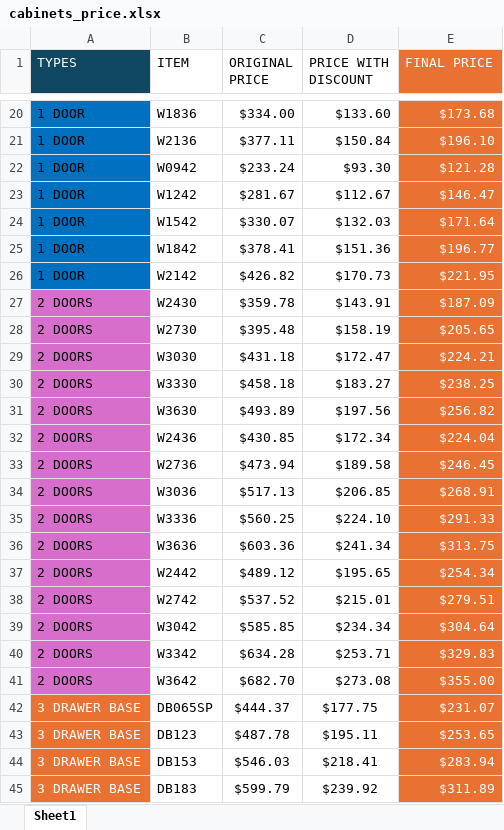
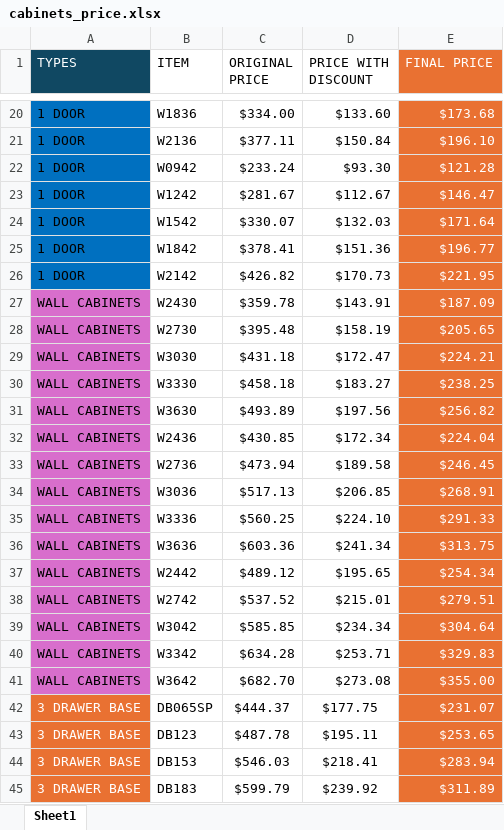
Before and after one commit to liviaruizc/cabinet_invoice, an Excel workbook: cabinets_price.xlsx, sheet Sheet1, drawn as a sheet; only a part is shown, gaps mark what is left out; values as stored, in another font and other column widths than the file's, no borders; the diff names each change by its address in the sheet, - before the commit and + after, or states it on an @@ line.

```diff
--- a/cabinets_price.xlsx (sheet Sheet1)
+++ b/cabinets_price.xlsx (sheet Sheet1)
-A27:A41 (TYPES): 2 DOORS
+A27:A41 (TYPES): WALL CABINETS
```
Also changed, not shown: 1 other file.
